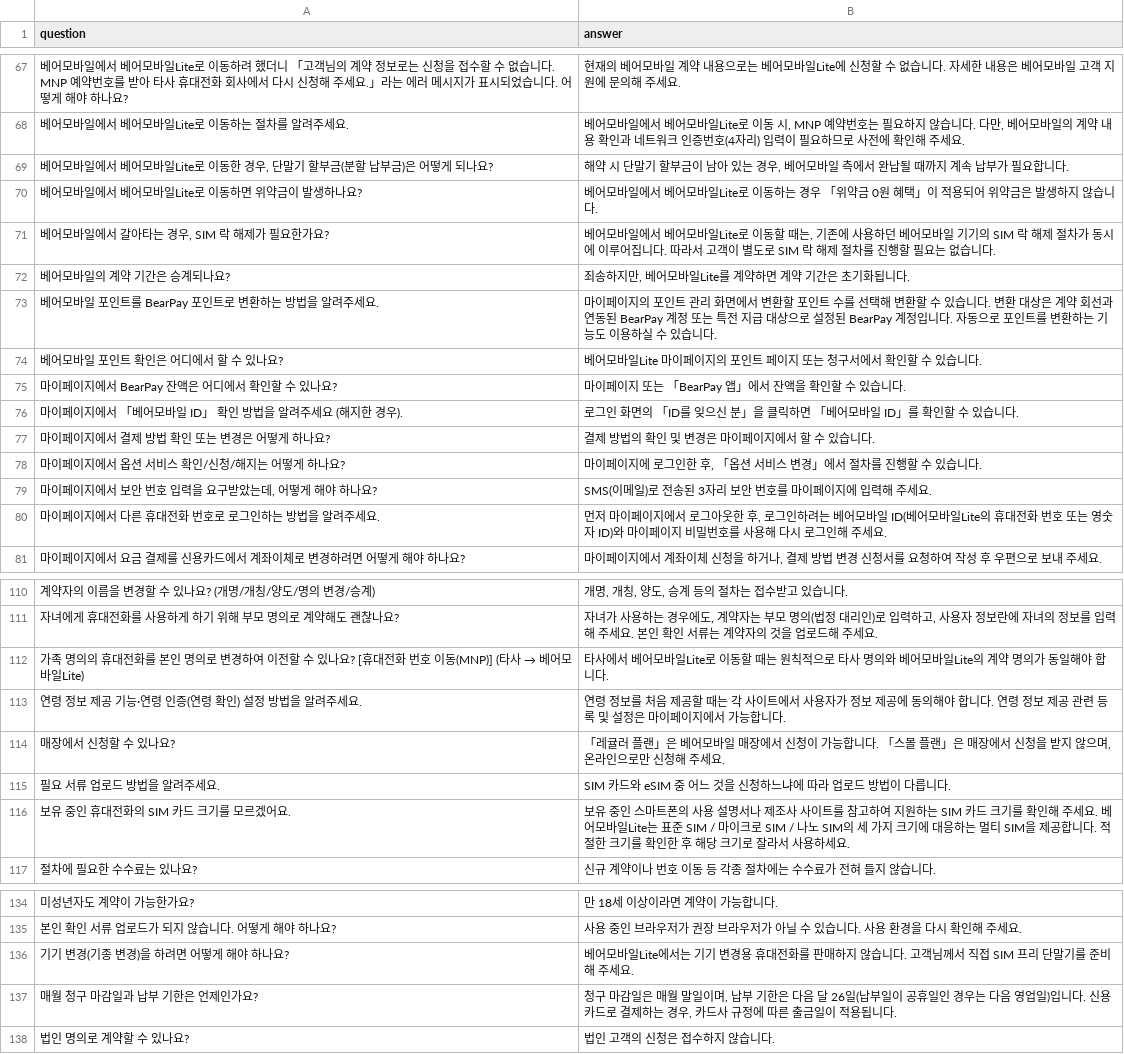
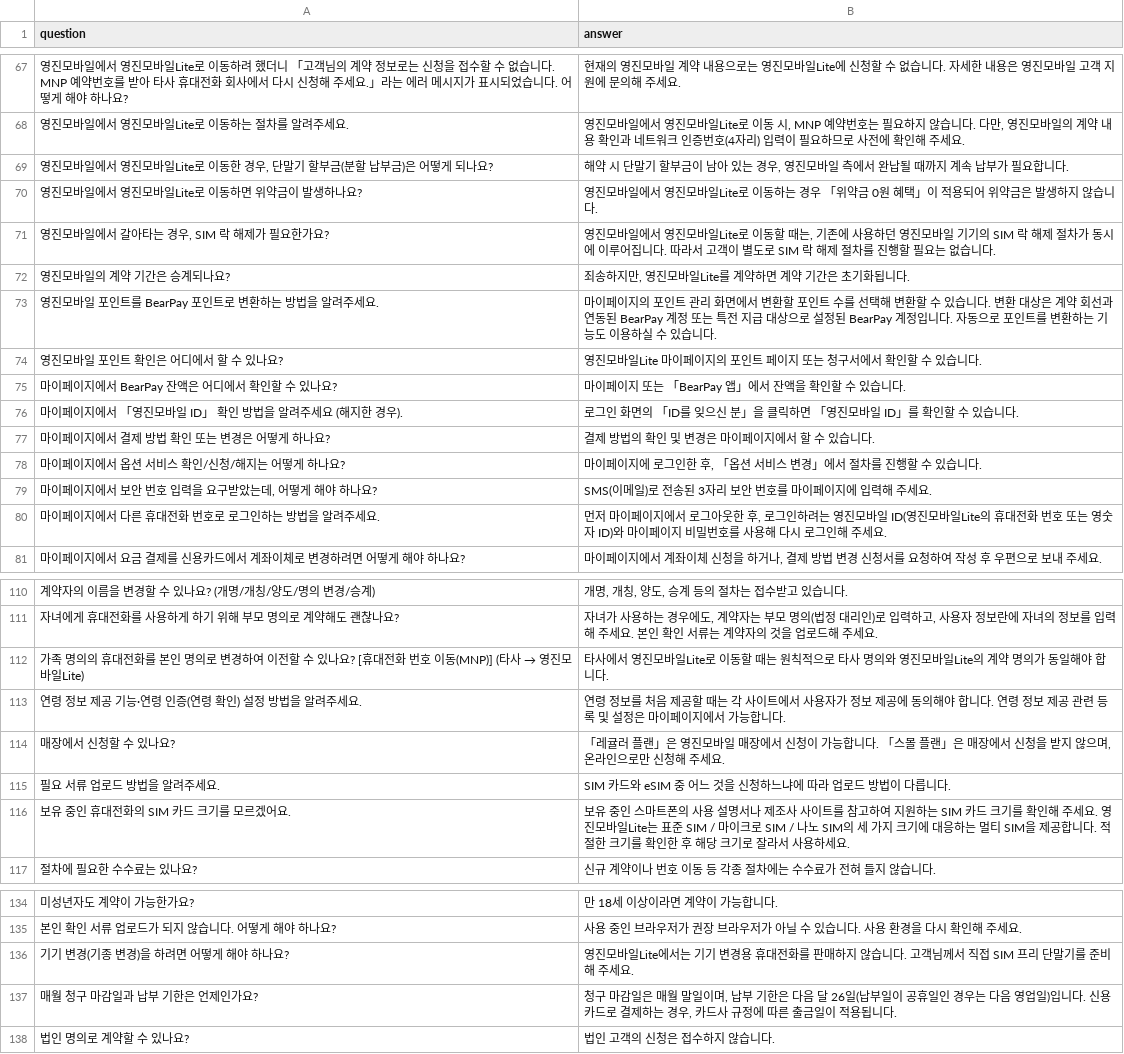
Before and after one commit to CocoRoF/AI_AGENT_HRjang, a CSV file: chapter_010/data/bearmobile_QA.csv, drawn as a sheet; only a part is shown, gaps mark what is left out; the diff covers the shown part only; the diff names each change by its address in the sheet, - before the commit and + after, or states it on an @@ line.

```diff
--- a/chapter_010/data/bearmobile_QA.csv
+++ b/chapter_010/data/bearmobile_QA.csv
-A67 (question): 베어모바일에서 베어모바일Lite…
+A67 (question): 영진모바일에서 영진모바일Lite…
-B67 (answer): 현재의 베어모바일 계약 내용으로는 베어모바일Lite에 신청할 수 없습니다. 자세한 내용은 베어모바일…
+B67 (answer): 현재의 영진모바일 계약 내용으로는 영진모바일Lite에 신청할 수 없습니다. 자세한 내용은 영진모바일…
-A68 (question): 베어모바일에서 베어모바일Lite로 이동하는 절차를 알려주세요.
+A68 (question): 영진모바일에서 영진모바일Lite로 이동하는 절차를 알려주세요.
-B68 (answer): 베어모바일에서 베어모바일Lite로 이동 시, MNP 예약번호는 필요하지 않습니다. 다만, 베어모바일의…
+B68 (answer): 영진모바일에서 영진모바일Lite로 이동 시, MNP 예약번호는 필요하지 않습니다. 다만, 영진모바일의…
-A69 (question): 베어모바일에서 베어모바일Lite…
+A69 (question): 영진모바일에서 영진모바일Lite…
-B69 (answer): …경우, 베어모바일…
+B69 (answer): …경우, 영진모바일…
-A70 (question): 베어모바일에서 베어모바일Lite로 이동하면 위약금이 발생하나요?
+A70 (question): 영진모바일에서 영진모바일Lite로 이동하면 위약금이 발생하나요?
-B70 (answer): 베어모바일에서 베어모바일Lite…
+B70 (answer): 영진모바일에서 영진모바일Lite…
-A71 (question): 베어모바일에서 갈아타는 경우, SIM 락 해제가 필요한가요?
+A71 (question): 영진모바일에서 갈아타는 경우, SIM 락 해제가 필요한가요?
-B71 (answer): 베어모바일에서 베어모바일Lite로 이동할 때는, 기존에 사용하던 베어모바일…
+B71 (answer): 영진모바일에서 영진모바일Lite로 이동할 때는, 기존에 사용하던 영진모바일…
-A72 (question): 베어모바일의 계약 기간은 승계되나요?
+A72 (question): 영진모바일의 계약 기간은 승계되나요?
-B72 (answer): 죄송하지만, 베어모바일Lite를 계약하면 계약 기간은 초기화됩니다.
+B72 (answer): 죄송하지만, 영진모바일Lite를 계약하면 계약 기간은 초기화됩니다.
-A73 (question): 베어모바일 포인트를 BearPay 포인트로 변환하는 방법을 알려주세요.
+A73 (question): 영진모바일 포인트를 BearPay 포인트로 변환하는 방법을 알려주세요.
-A74 (question): 베어모바일 포인트 확인은 어디에서 할 수 있나요?
+A74 (question): 영진모바일 포인트 확인은 어디에서 할 수 있나요?
-B74 (answer): 베어모바일Lite 마이페이지의 포인트 페이지 또는 청구서에서 확인할 수 있습니다.
+B74 (answer): 영진모바일Lite 마이페이지의 포인트 페이지 또는 청구서에서 확인할 수 있습니다.
-A76 (question): 마이페이지에서 「베어모바일 ID」 확인 방법을 알려주세요 (해지한 경우).
+A76 (question): 마이페이지에서 「영진모바일 ID」 확인 방법을 알려주세요 (해지한 경우).
-B76 (answer): …하면 「베어모바일…
+B76 (answer): …하면 「영진모바일…
-B80 (answer): …하려는 베어모바일 ID(베어모바일Lite…
+B80 (answer): …하려는 영진모바일 ID(영진모바일Lite…
@@ A112 (question): …타사 → 베어모바일Lite) → …타사 → 영진모바일Lite) @@
-B112 (answer): …사에서 베어모바일Lite로 이동할 때는 원칙적으로 타사 명의와 베어모바일Lite…
+B112 (answer): …사에서 영진모바일Lite로 이동할 때는 원칙적으로 타사 명의와 영진모바일Lite…
-B114 (answer): …랜」은 베어모바일…
+B114 (answer): …랜」은 영진모바일…
-B116 (answer): …주세요. 베어모바일Lite…
+B116 (answer): …주세요. 영진모바일Lite…
-B136 (answer): 베어모바일Lite…
+B136 (answer): 영진모바일Lite…
```
Also changed, not shown: 66 edited cells elsewhere in this file, chapter_010/data/bearmobile_stores.csv, 31 other files.
